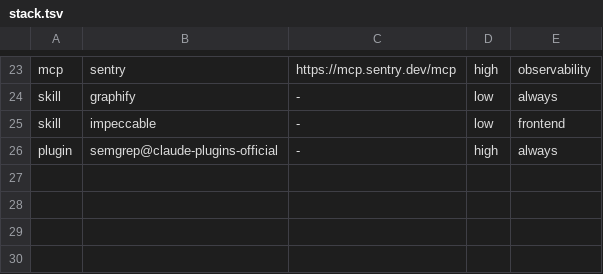
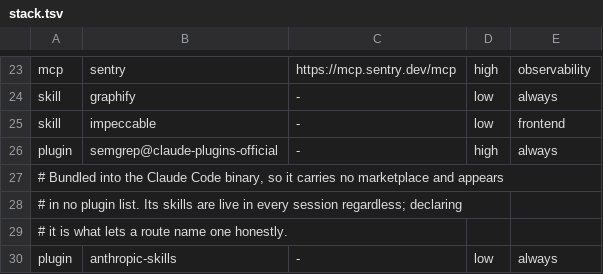
Before and after one commit to LeavesJ/felix-home, a TSV file: projects/elenchus/stack.tsv, drawn as a sheet; only a part is shown, gaps mark what is left out.

```diff
--- a/projects/elenchus/stack.tsv
+++ b/projects/elenchus/stack.tsv
@@ -26 +26,5 @@ skill	impeccable	-	low	frontend
 plugin	semgrep@claude-plugins-official	-	high	always
+# Bundled into the Claude Code binary, so it carries no marketplace and appears
+# in no plugin list. Its skills are live in every session regardless; declaring
+# it is what lets a route name one honestly.
+plugin	anthropic-skills	-	low	always
```
Also changed, not shown: projects/elenchus/routes.tsv, projects/felix/routes.tsv, 2 other files.
